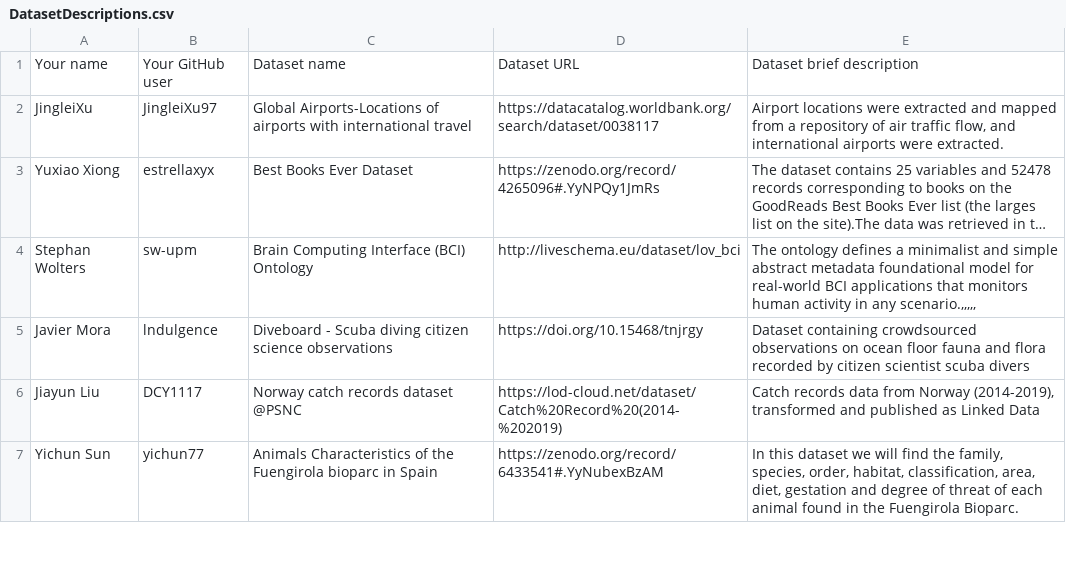
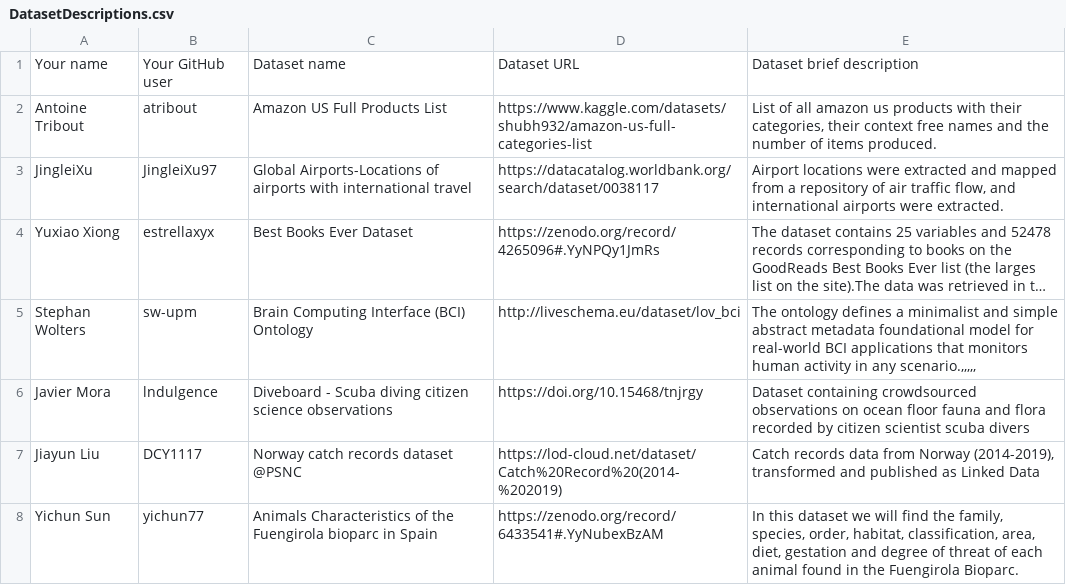
Before and after one commit to FacultadInformatica-LinkedData/Curso2022-2023-ODKG, a CSV file: Assignment1/DatasetDescriptions.csv, drawn as a sheet; only a part is shown; long unchanged cells end in ….

Commit message:
Update DatasetDescriptions.csv

```diff
--- a/Assignment1/DatasetDescriptions.csv
+++ b/Assignment1/DatasetDescriptions.csv
@@ -1,2 +1,3 @@
 Your name; Your GitHub user; Dataset name; Dataset URL; Dataset brief description
+Antoine Tribout; atribout; Amazon US Full Products List; https://www.kaggle.com/datasets/shubh932/amazon-us-full-categories-list; List of all amazon us products with their categories, their context free names and the number of items produced.
 JingleiXu; JingleiXu97; Global Airports-Locations of airports with international travel; https://datacatalog.worldbank.org/search/dataset/0038117; Airport locations were extracted and mapped from a repository of air traffic flow, and international airports were extracted.
```
